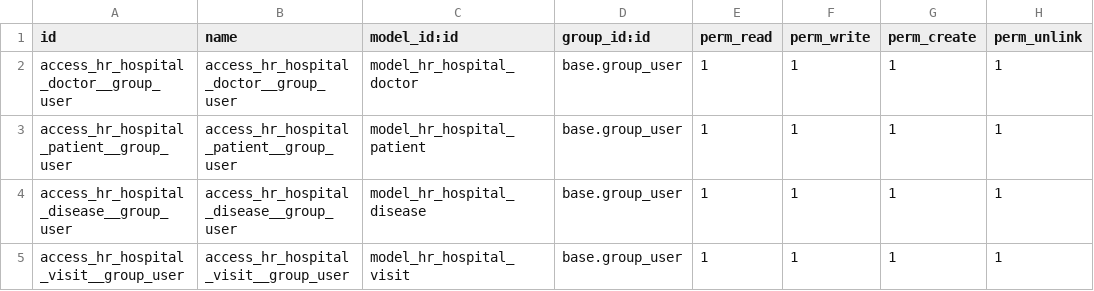
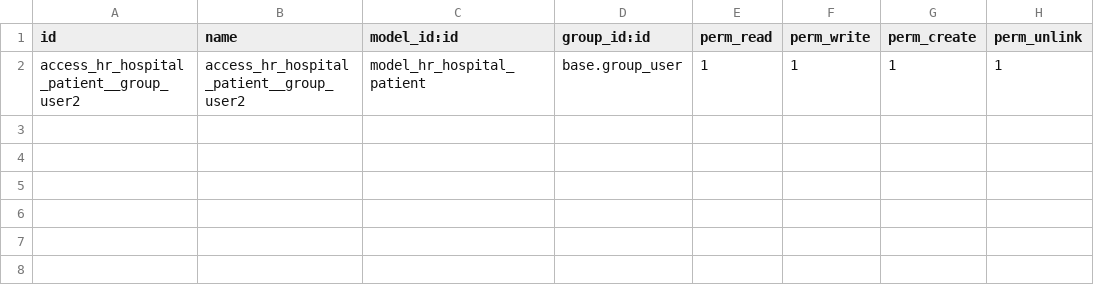
Before and after one commit to Tetiana-Sharamet/odoo-study, a CSV file: task_2/hr_hospital/security/ir.model.access.csv, drawn as a sheet.

Commit message:
Add hr hospital

```diff
--- a/task_2/hr_hospital/security/ir.model.access.csv
+++ b/task_2/hr_hospital/security/ir.model.access.csv
@@ -1,5 +1,2 @@
 id,name,model_id:id,group_id:id,perm_read,perm_write,perm_create,perm_unlink
-access_hr_hospital_doctor__group_user,access_hr_hospital_doctor__group_user,model_hr_hospital_doctor,base.group_user,1,1,1,1
-access_hr_hospital_patient__group_user,access_hr_hospital_patient__group_user,model_hr_hospital_patient,base.group_user,1,1,1,1
-access_hr_hospital_disease__group_user,access_hr_hospital_disease__group_user,model_hr_hospital_disease,base.group_user,1,1,1,1
-access_hr_hospital_visit__group_user,access_hr_hospital_visit__group_user,model_hr_hospital_visit,base.group_user,1,1,1,1
+access_hr_hospital_patient__group_user2,access_hr_hospital_patient__group_user2,model_hr_hospital_patient,base.group_user,1,1,1,1
```
Also changed, not shown: 3 other files.
